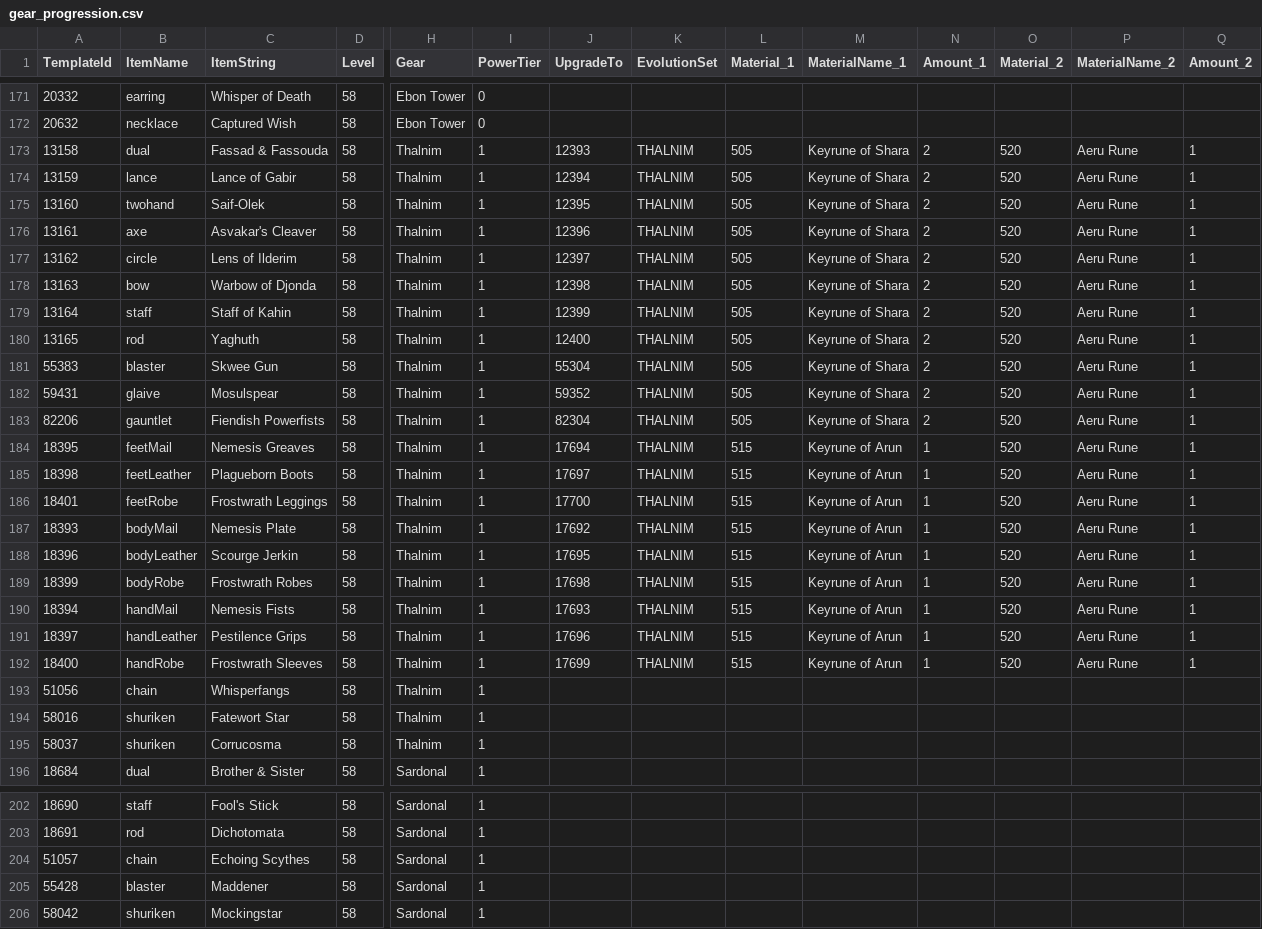
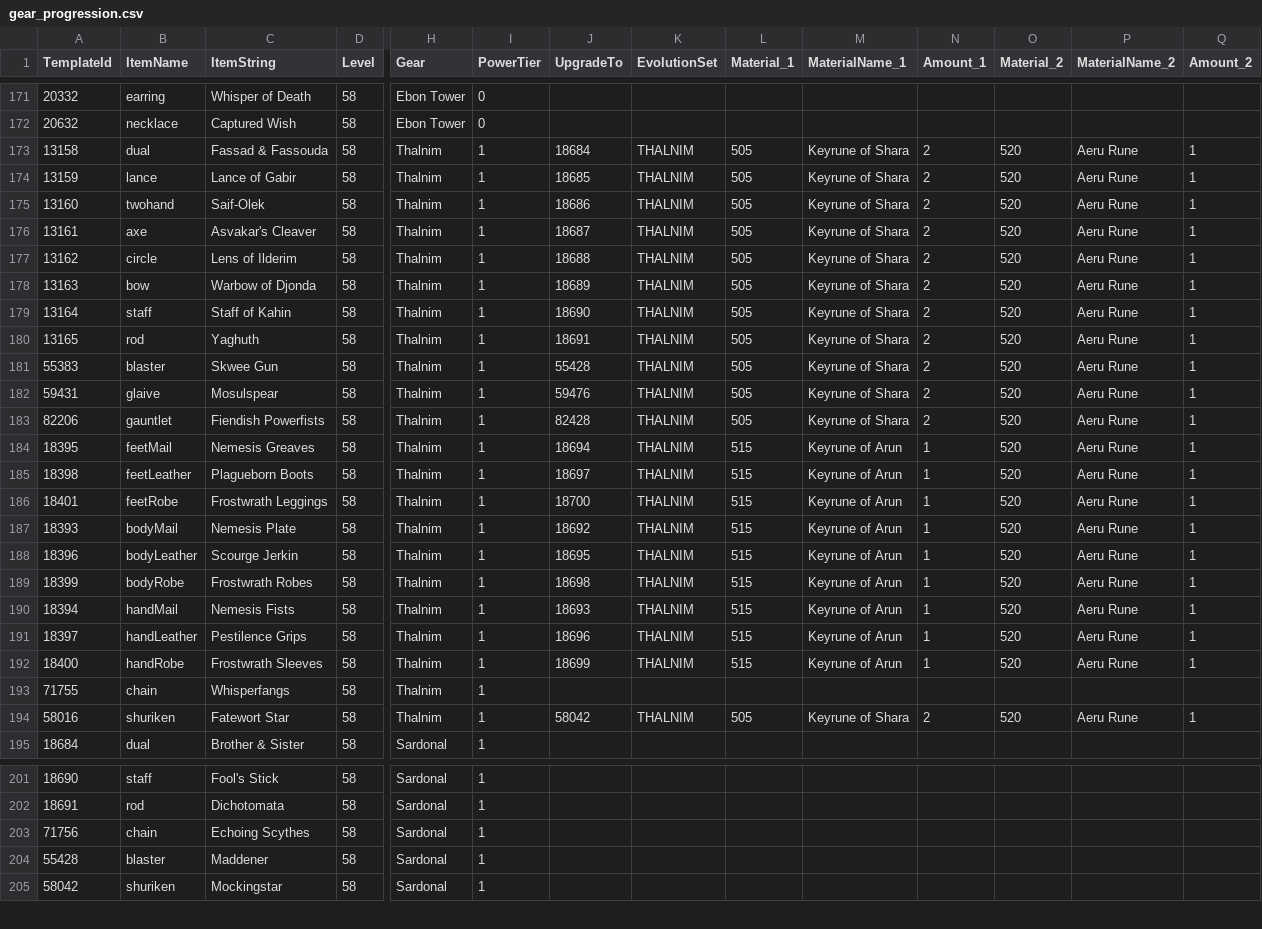
Before and after one commit to mmogate-online/reforged, a CSV file: data/gear_progression.csv, drawn as a sheet; only a part is shown, gaps mark what is left out; removed rows and columns are numbered as before the commit, all else as after; rows hold the shown columns only; the diff covers the shown part only; the diff names each change by its address in the sheet, - before the commit and + after, or states it on an @@ line.

Commit message:
Add frostfire gear upgrade path.

```diff
--- a/data/gear_progression.csv
+++ b/data/gear_progression.csv
-J173 (UpgradeTo): 12393
+J173 (UpgradeTo): 18684
-J174 (UpgradeTo): 12394
+J174 (UpgradeTo): 18685
-J175 (UpgradeTo): 12395
+J175 (UpgradeTo): 18686
-J176 (UpgradeTo): 12396
+J176 (UpgradeTo): 18687
-J177 (UpgradeTo): 12397
+J177 (UpgradeTo): 18688
-J178 (UpgradeTo): 12398
+J178 (UpgradeTo): 18689
-J179 (UpgradeTo): 12399
+J179 (UpgradeTo): 18690
-J180 (UpgradeTo): 12400
+J180 (UpgradeTo): 18691
-J181 (UpgradeTo): 55304
+J181 (UpgradeTo): 55428
-J182 (UpgradeTo): 59352
+J182 (UpgradeTo): 59476
-J183 (UpgradeTo): 82304
+J183 (UpgradeTo): 82428
-J184 (UpgradeTo): 17694
+J184 (UpgradeTo): 18694
-J185 (UpgradeTo): 17697
+J185 (UpgradeTo): 18697
-J186 (UpgradeTo): 17700
+J186 (UpgradeTo): 18700
-J187 (UpgradeTo): 17692
+J187 (UpgradeTo): 18692
-J188 (UpgradeTo): 17695
+J188 (UpgradeTo): 18695
-J189 (UpgradeTo): 17698
+J189 (UpgradeTo): 18698
-J190 (UpgradeTo): 17693
+J190 (UpgradeTo): 18693
-J191 (UpgradeTo): 17696
+J191 (UpgradeTo): 18696
-J192 (UpgradeTo): 17699
+J192 (UpgradeTo): 18699
-A193 (TemplateId): 51056
+A193 (TemplateId): 71755
-J194 (UpgradeTo): (empty)
+J194 (UpgradeTo): 58042
-K194 (EvolutionSet): (empty)
+K194 (EvolutionSet): THALNIM
-L194 (Material_1): (empty)
+L194 (Material_1): 505
-M194 (MaterialName_1): (empty)
+M194 (MaterialName_1): Keyrune of Shara
-N194 (Amount_1): (empty)
+N194 (Amount_1): 2
-O194 (Material_2): (empty)
+O194 (Material_2): 520
-P194 (MaterialName_2): (empty)
+P194 (MaterialName_2): Aeru Rune
-Q194 (Amount_2): (empty)
+Q194 (Amount_2): 1
-row 195: 58037 | shuriken | Corrucosma | 58 | Thalnim | 1
-A203 (TemplateId): 51057
+A203 (TemplateId): 71756
```
Also changed, not shown: 14 edited cells elsewhere in this file, 11 other files.
